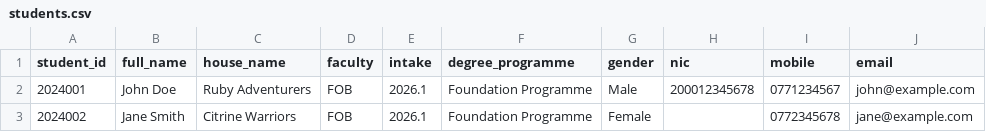
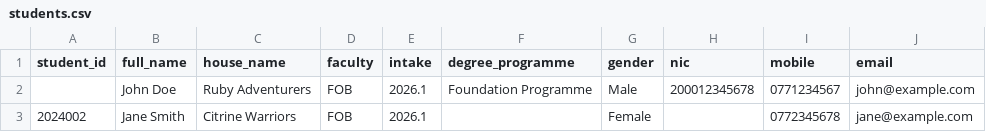
Before and after one commit to dacy472/NSBM-Recreation-Center, a CSV file: public/samples/students.csv, drawn as a sheet.

```diff
--- a/public/samples/students.csv
+++ b/public/samples/students.csv
@@ -1,3 +1,3 @@
 student_id,full_name,house_name,faculty,intake,degree_programme,gender,nic,mobile,email
-2024001,John Doe,Ruby Adventurers,FOB,2026.1,Foundation Programme,Male,200012345678,0771234567,john@example.com
-2024002,Jane Smith,Citrine Warriors,FOB,2026.1,Foundation Programme,Female,,0772345678,jane@example.com
+,John Doe,Ruby Adventurers,FOB,2026.1,Foundation Programme,Male,200012345678,0771234567,john@example.com
+2024002,Jane Smith,Citrine Warriors,FOB,2026.1,,Female,,0772345678,jane@example.com
```
Also changed, not shown: 9 other files.
